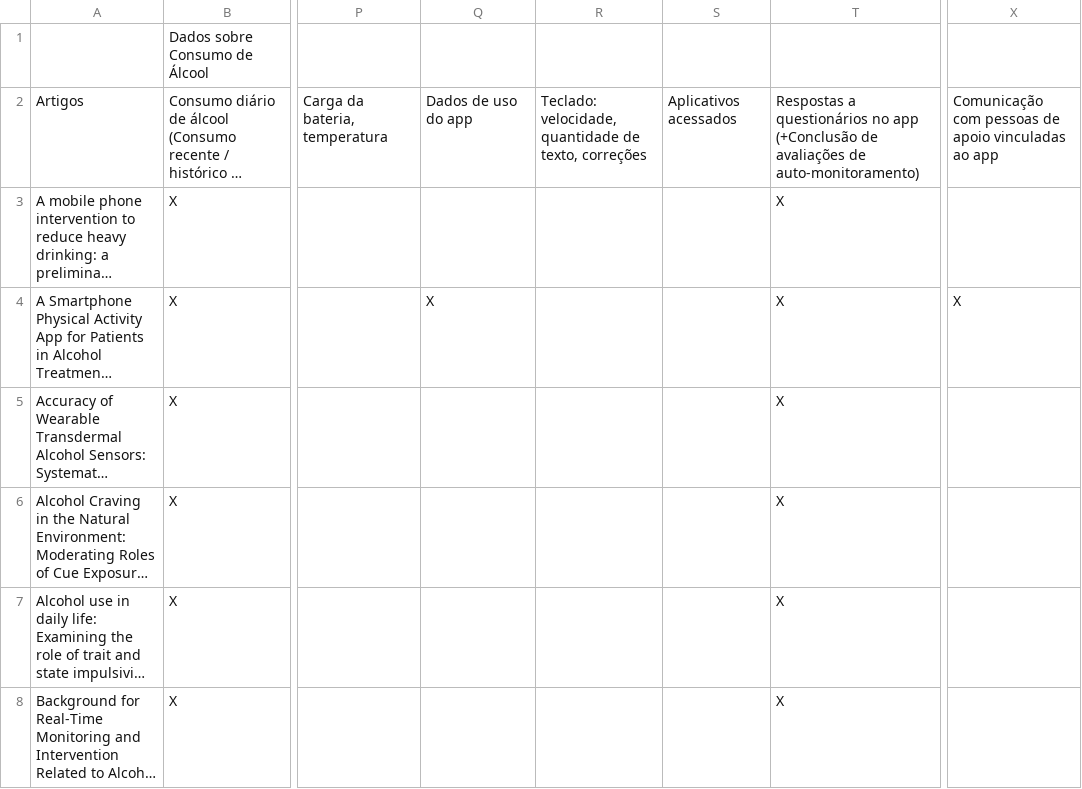
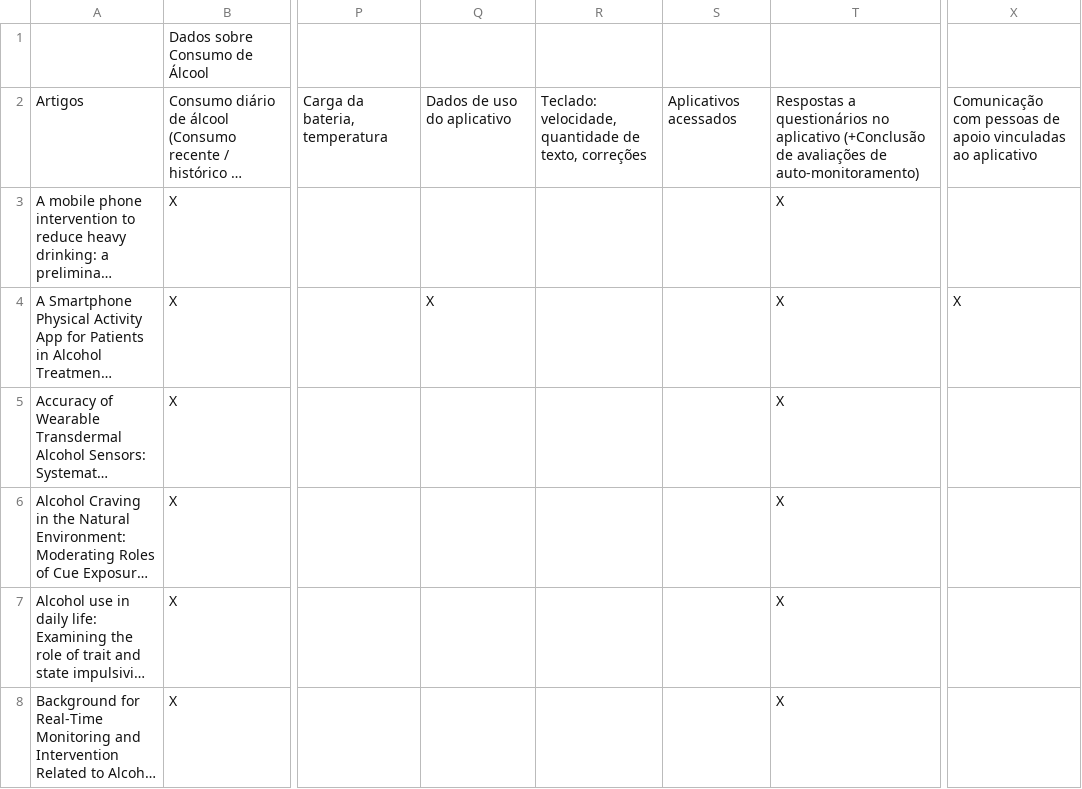
Before and after one commit to Jorgecvr/Tabela_TCC_Jorge_Carvalho, a CSV file: TABELA DE DADOS ARTIGOS PUBMED.csv, drawn as a sheet; only a part is shown, gaps mark what is left out; long unchanged cells end in …; the diff names each change by its address in the sheet, - before the commit and + after, or states it on an @@ line.

Commit message:
Update TABELA DE DADOS ARTIGOS PUBMED.csv

```diff
--- a/TABELA DE DADOS ARTIGOS PUBMED.csv
+++ b/TABELA DE DADOS ARTIGOS PUBMED.csv
-Q2: Dados de uso do app
+Q2: Dados de uso do aplicativo
-T2: …questionários no app (+Conclusão de…
+T2: …questionários no aplicativo (+Conclusão de…
-X2: …vinculadas ao app
+X2: …vinculadas ao aplicativo
```
